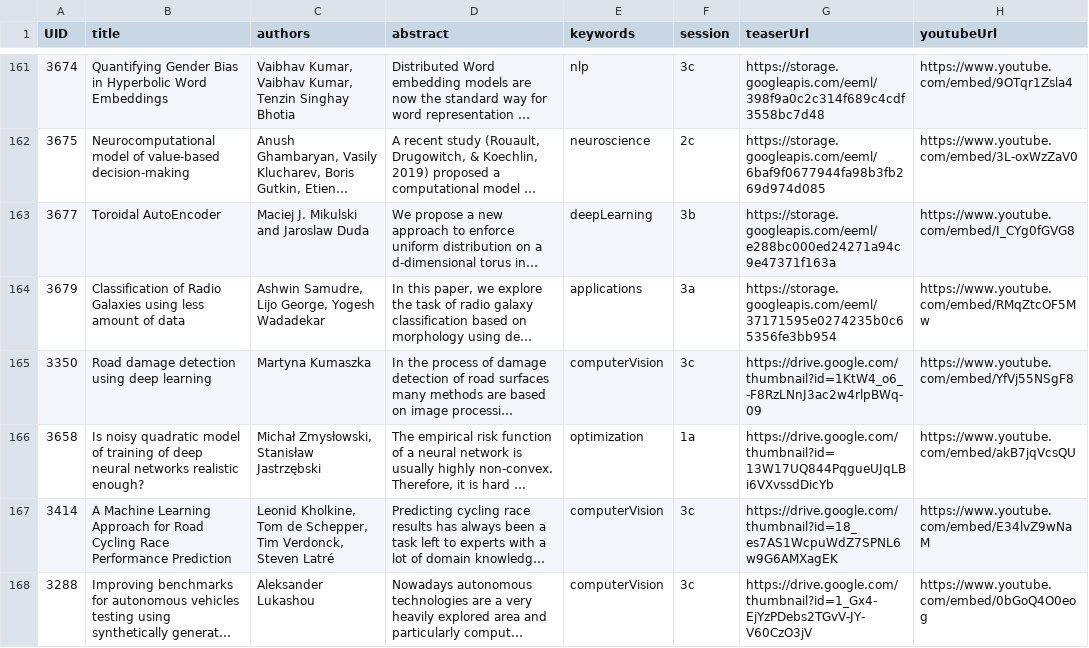
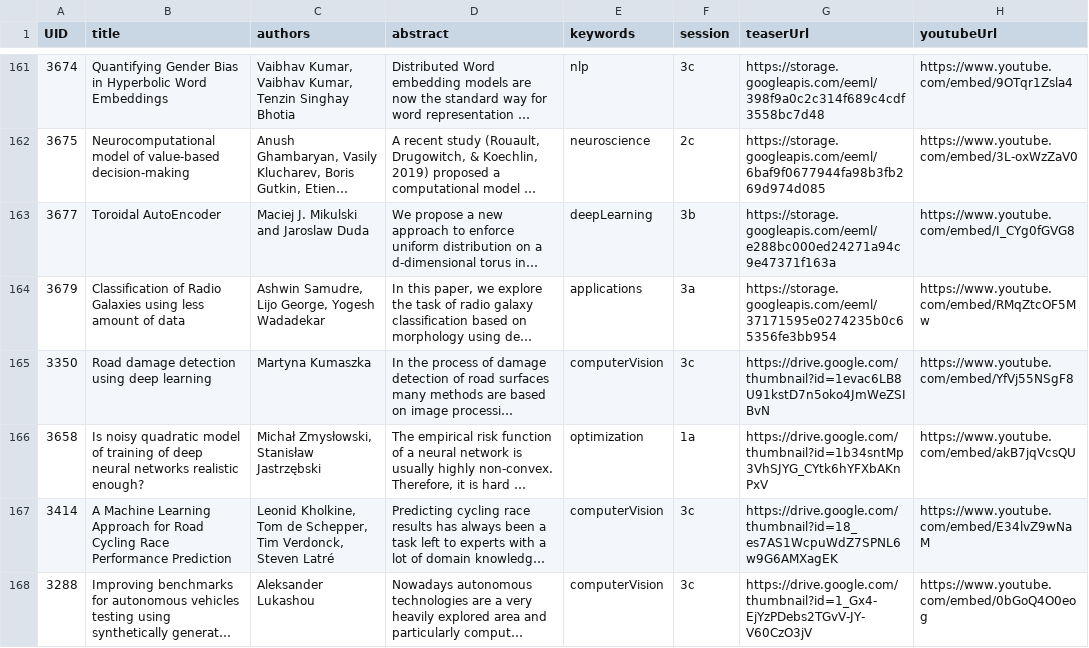
Before and after one commit to eemlcommunity/virtual-eeml2020, a CSV file: sitedata/papers.csv, drawn as a sheet; only a part is shown, gaps mark what is left out; long unchanged cells end in …; the diff names each change by its address in the sheet, - before the commit and + after, or states it on an @@ line.

```diff
--- a/sitedata/papers.csv
+++ b/sitedata/papers.csv
-G165 (teaserUrl): https://drive.google.com/thumbnail?id=1KtW4_o6_-F8RzLNnJ3ac2w4rlpBWq-09
+G165 (teaserUrl): https://drive.google.com/thumbnail?id=1evac6LB8U91kstD7n5oko4JmWeZSIBvN
-G166 (teaserUrl): https://drive.google.com/thumbnail?id=13W17UQ844PqgueUJqLBi6VXvssdDicYb
+G166 (teaserUrl): https://drive.google.com/thumbnail?id=1b34sntMp3VhSJYG_CYtk6hYFXbAKnPxV
```
Also changed, not shown: 1 other file.
